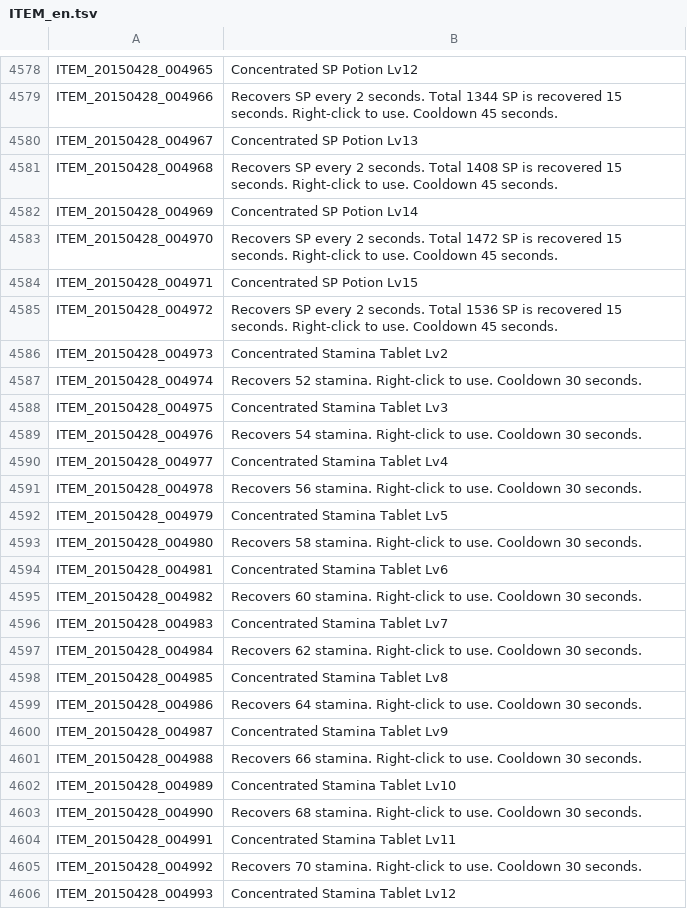
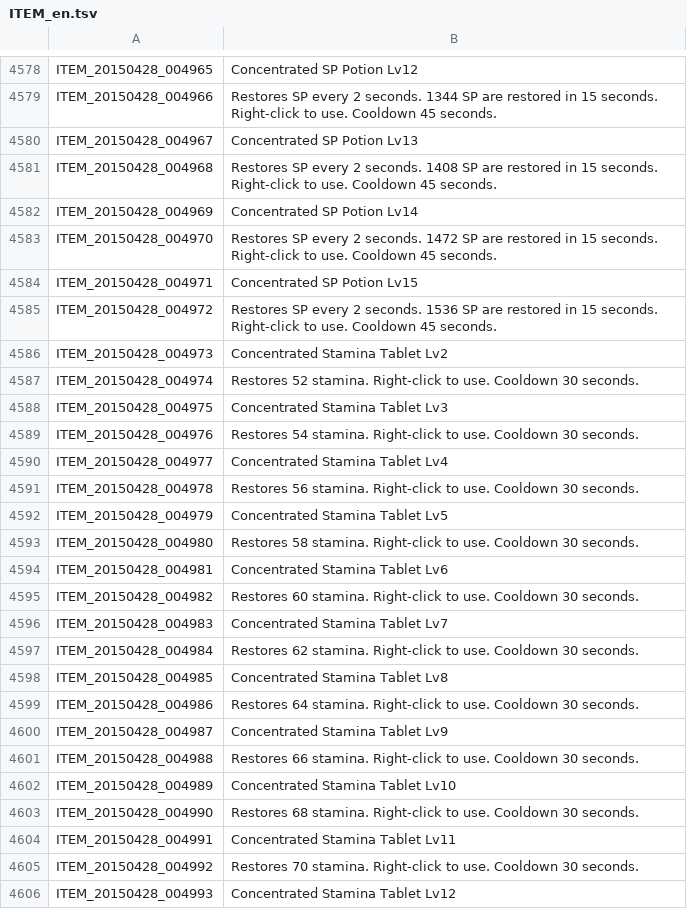
Before and after one commit to marikim/EnglishTranslation, a TSV file: ITEM_en.tsv, drawn as a sheet; only a part is shown, gaps mark what is left out; the diff covers the shown part only; the diff names each change by its address in the sheet, - before the commit and + after, or states it on an @@ line.

```diff
--- a/ITEM_en.tsv
+++ b/ITEM_en.tsv
-B4579: Recovers SP every 2 seconds. Total 1344 SP is recovered 15 seconds.…
+B4579: Restores SP every 2 seconds. 1344 SP are restored in 15 seconds.…
-B4581: Recovers SP every 2 seconds. Total 1408 SP is recovered 15 seconds.…
+B4581: Restores SP every 2 seconds. 1408 SP are restored in 15 seconds.…
-B4583: Recovers SP every 2 seconds. Total 1472 SP is recovered 15 seconds.…
+B4583: Restores SP every 2 seconds. 1472 SP are restored in 15 seconds.…
-B4585: Recovers SP every 2 seconds. Total 1536 SP is recovered 15 seconds.…
+B4585: Restores SP every 2 seconds. 1536 SP are restored in 15 seconds.…
-B4587: Recovers 52 stamina.…
+B4587: Restores 52 stamina.…
-B4589: Recovers 54 stamina.…
+B4589: Restores 54 stamina.…
-B4591: Recovers 56 stamina.…
+B4591: Restores 56 stamina.…
-B4593: Recovers 58 stamina.…
+B4593: Restores 58 stamina.…
-B4595: Recovers 60 stamina.…
+B4595: Restores 60 stamina.…
-B4597: Recovers 62 stamina.…
+B4597: Restores 62 stamina.…
-B4599: Recovers 64 stamina.…
+B4599: Restores 64 stamina.…
-B4601: Recovers 66 stamina.…
+B4601: Restores 66 stamina.…
-B4603: Recovers 68 stamina.…
+B4603: Restores 68 stamina.…
-B4605: Recovers 70 stamina.…
+B4605: Restores 70 stamina.…
```
Also changed, not shown: 45 edited cells elsewhere in this file.
